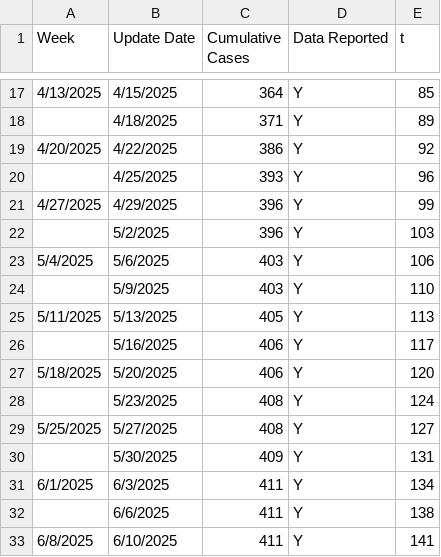
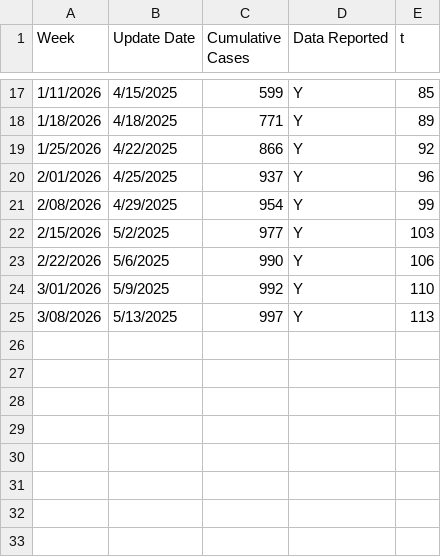
Before and after one commit to lia-ang/measles_model, a CSV file: data/gaines_case.csv, drawn as a sheet; only a part is shown, gaps mark what is left out; the diff covers the shown part only.

Commit message:
Update gaines_case.csv with new data entries
Added new weekly data entries for cumulative cases for S. Carolina from September 2025 to March 2026.

```diff
--- a/data/gaines_case.csv
+++ b/data/gaines_case.csv
@@ -17,17 +17,9 @@ Week,Update Date,Cumulative Cases,Data Reported,t
-4/13/2025,4/15/2025,364,Y,85
-,4/18/2025,371,Y,89
-4/20/2025,4/22/2025,386,Y,92
-,4/25/2025,393,Y,96
-4/27/2025,4/29/2025,396,Y,99
-,5/2/2025,396,Y,103
-5/4/2025,5/6/2025,403,Y,106
-,5/9/2025,403,Y,110
-5/11/2025,5/13/2025,405,Y,113
-,5/16/2025,406,Y,117
-5/18/2025,5/20/2025,406,Y,120
-,5/23/2025,408,Y,124
-5/25/2025,5/27/2025,408,Y,127
-,5/30/2025,409,Y,131
-6/1/2025,6/3/2025,411,Y,134
-,6/6/2025,411,Y,138
-6/8/2025,6/10/2025,411,Y,141
+1/11/2026,4/15/2025,599,Y,85
+1/18/2026,4/18/2025,771,Y,89
+1/25/2026,4/22/2025,866,Y,92
+2/01/2026,4/25/2025,937,Y,96
+2/08/2026,4/29/2025,954,Y,99
+2/15/2026,5/2/2025,977,Y,103
+2/22/2026,5/6/2025,990,Y,106
+3/01/2026,5/9/2025,992,Y,110
+3/08/2026,5/13/2025,997,Y,113
```
Also changed, not shown: 31 edited cells elsewhere in this file.
